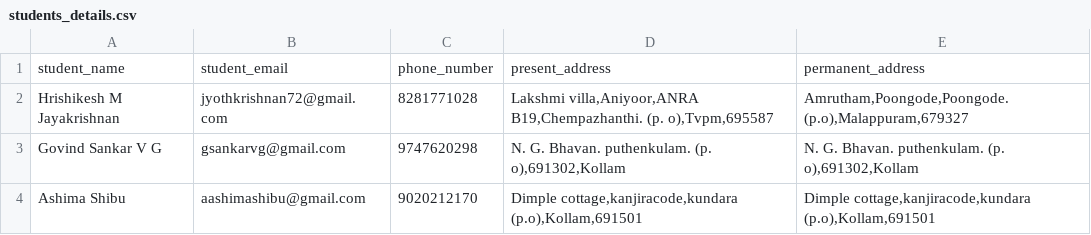
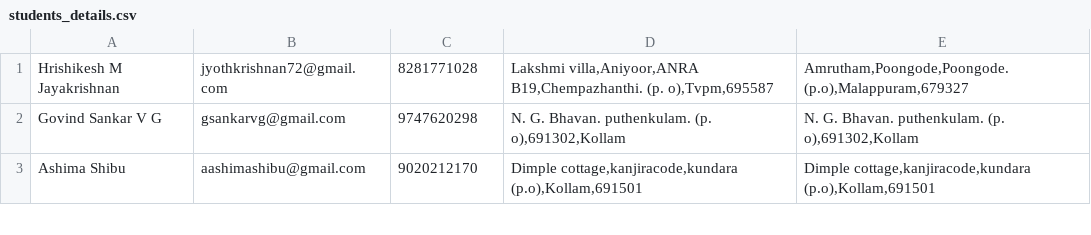
Before and after one commit to Hr15h1/Attendance_system_using_facial_recognition, a CSV file: students_details.csv, drawn as a sheet; only a part is shown; the diff names each change by its address in the sheet, - before the commit and + after, or states it on an @@ line.

```diff
--- a/students_details.csv
+++ b/students_details.csv
-row 1: student_name | student_email | phone_number | present_address | permanent_address
```
Also changed, not shown: 13 other files.
